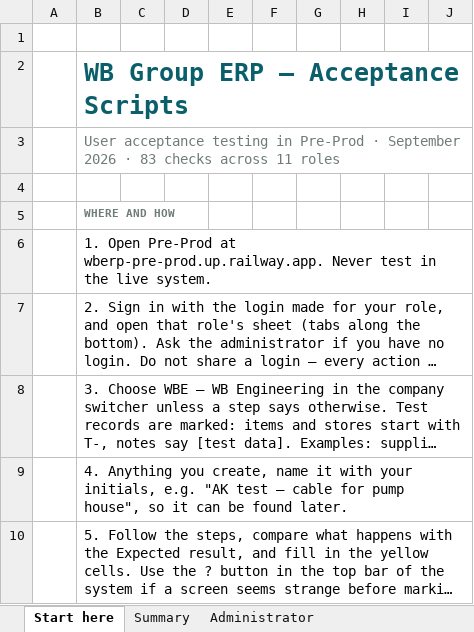
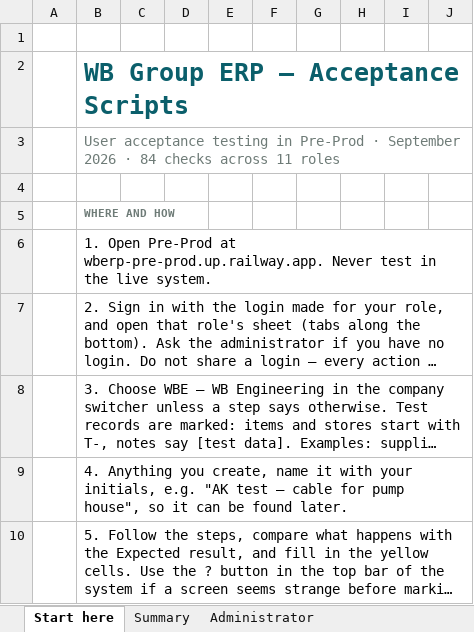
Before and after one commit to bibin9/WB_ERP, an Excel workbook: docs/White_and_Bright_ERP_Acceptance_Scripts.xlsx, sheet Start here, drawn as a sheet; only a part is shown; long unchanged cells end in …; values as stored, in another font and other column widths than the file's, no borders; the diff names each change by its address in the sheet, - before the commit and + after, or states it on an @@ line.

```diff
--- a/docs/White_and_Bright_ERP_Acceptance_Scripts.xlsx (sheet Start here)
+++ b/docs/White_and_Bright_ERP_Acceptance_Scripts.xlsx (sheet Start here)
-B3: …2026 · 83 checks across…
+B3: …2026 · 84 checks across…
```
Also changed, not shown: sheet Operations & Directors, sheet Project Manager, sheet Site Engineer, sheet Procurement, 54 other files.
